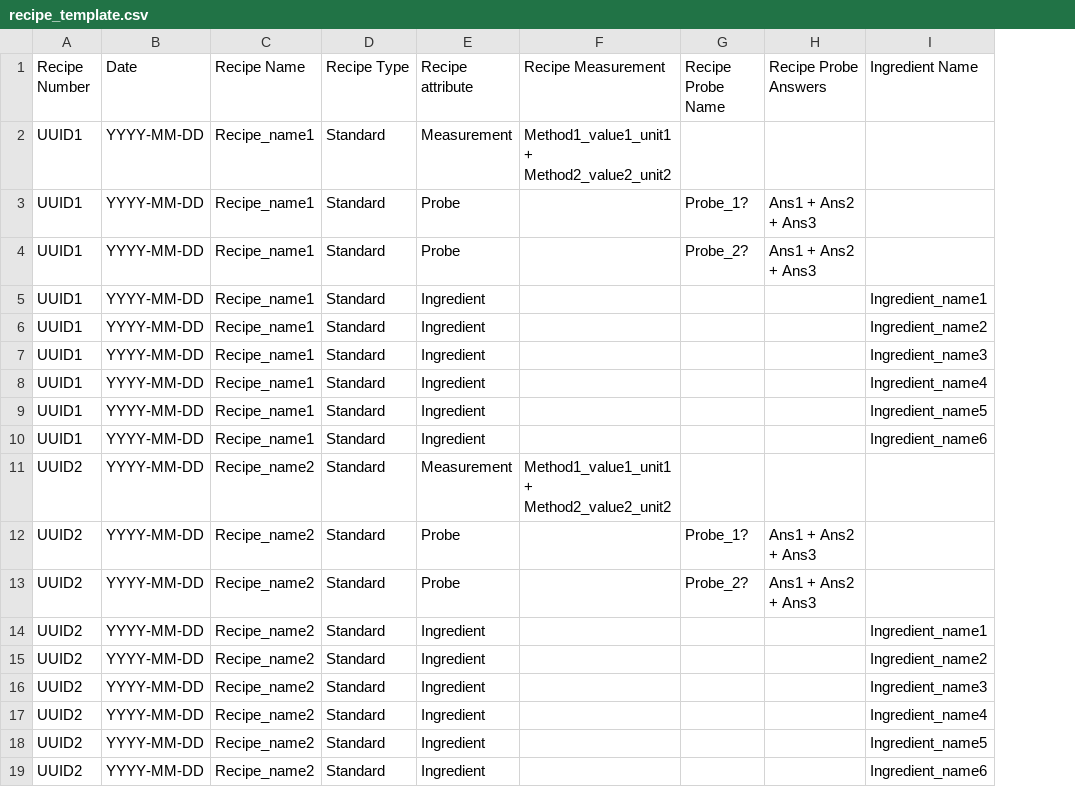
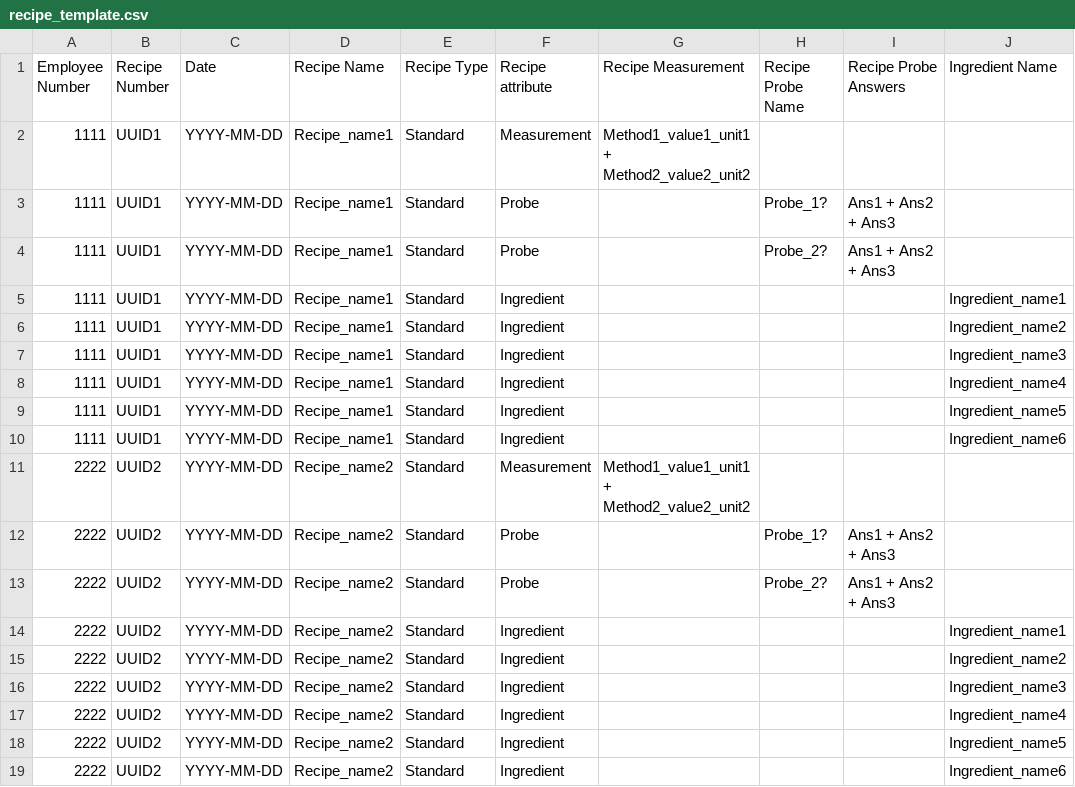
Before and after one commit to DigitalNutritionalAssessment/gibsonify, a CSV file: dev_tools/recipe_template.csv, drawn as a sheet; only a part is shown; the diff names each change by its address in the sheet, - before the commit and + after, or states it on an @@ line.

Commit message:
feat(login): add employee number field to recipe csvs

```diff
--- a/dev_tools/recipe_template.csv
+++ b/dev_tools/recipe_template.csv
+column A (Employee Number), rows 2-19: 1111 | 1111 | 1111 | 1111 | 1111 | 1111 | 1111 | 1111 | 1111 | 2222 | 2222 | 2222 | 2222 | 2222 | 2222 | 2222 | 2222 | 2222
```
Also changed, not shown: dev_tools/recipe_example.csv.
